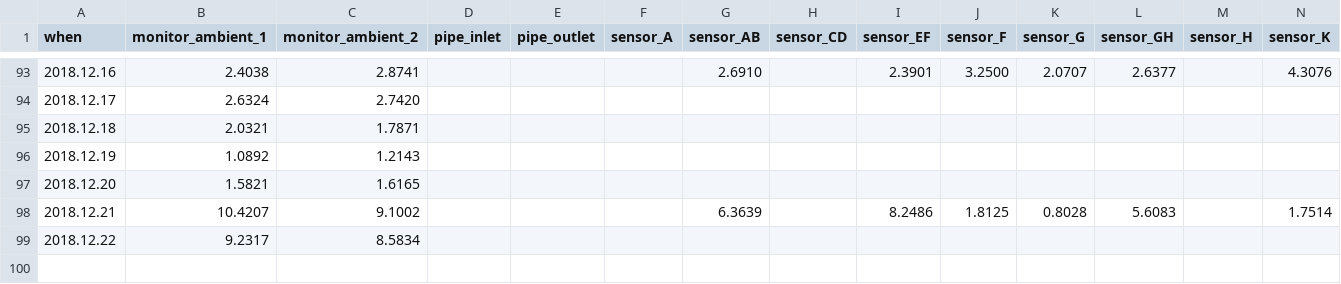
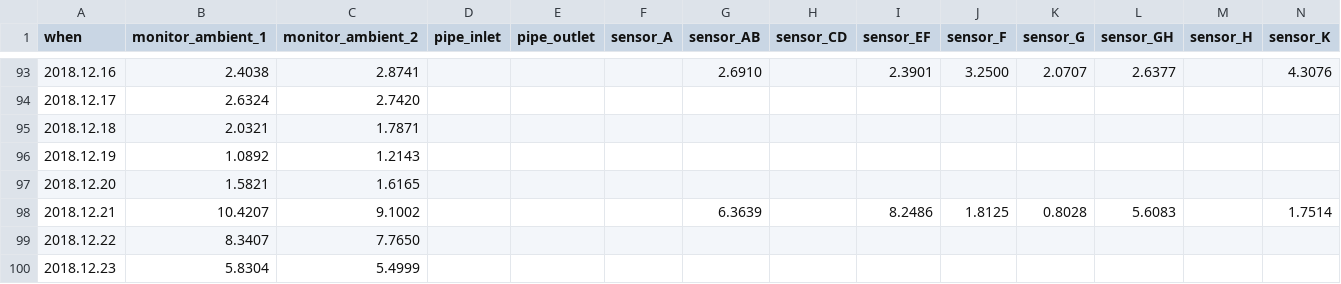
Before and after one commit to pgcrumley/MoundController, a CSV file: Data/temp_1d.csv, drawn as a sheet; only a part is shown, gaps mark what is left out; rows hold the shown columns only; the diff names each change by its address in the sheet, - before the commit and + after, or states it on an @@ line.

```diff
--- a/Data/temp_1d.csv
+++ b/Data/temp_1d.csv
-B99 (monitor_ambient_1): 9.2317
+B99 (monitor_ambient_1): 8.3407
-C99 (monitor_ambient_2): 8.5834
+C99 (monitor_ambient_2): 7.7650
+row 100: 2018.12.23 | 5.8304 | 5.4999
```
Also changed, not shown: Data/temp_1h.csv, 1 other file.
